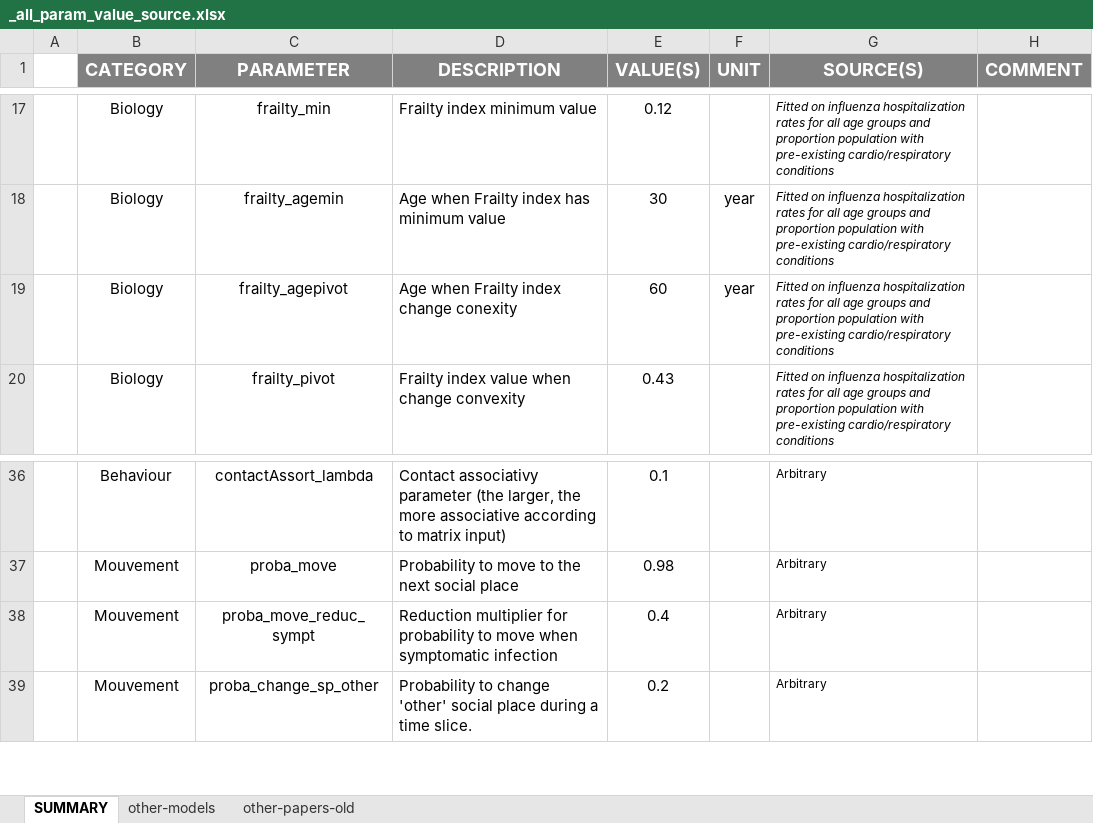
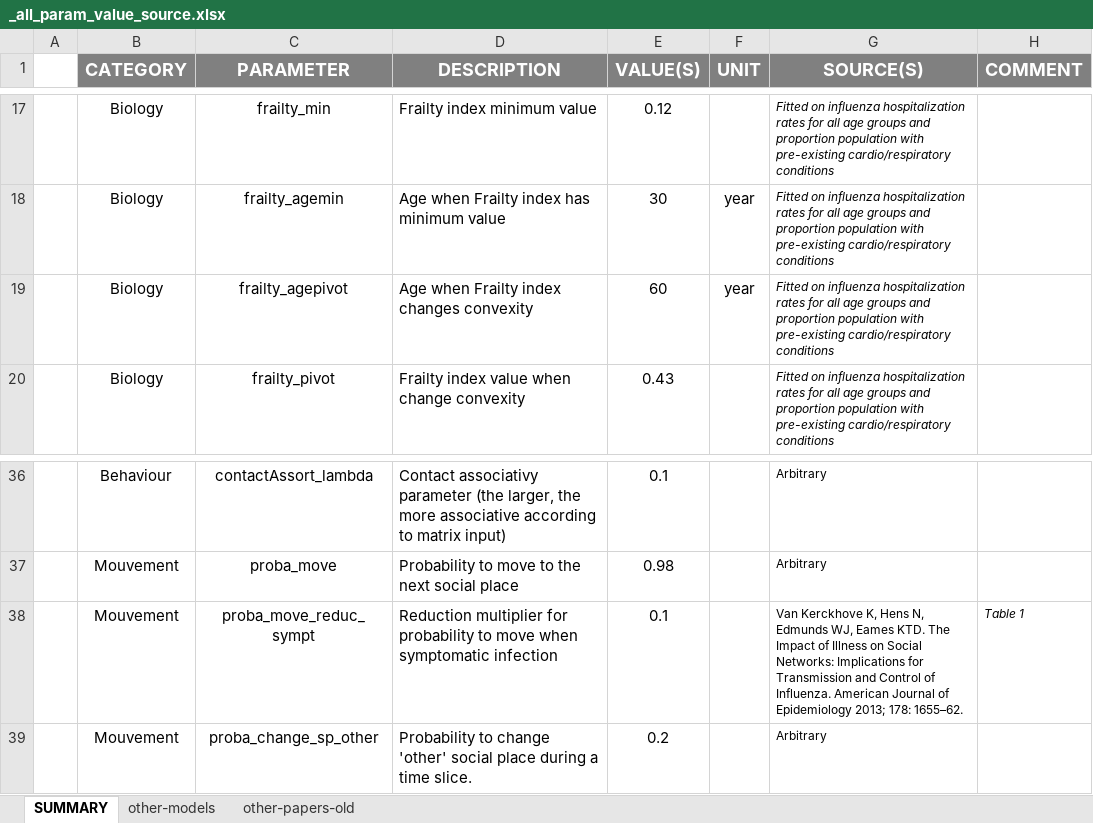
Before and after one commit to davidchampredon/naf, an Excel workbook: param-model/_all_param_value_source.xlsx, sheet SUMMARY, drawn as a sheet; only a part is shown, gaps mark what is left out; values as stored, in another font and other column widths than the file's, no borders; conditional formats not drawn; the diff names each change by its address in the sheet, - before the commit and + after, or states it on an @@ line.

Commit message:
symptomatic stay home
Before that change, symptomatic may remain in the social place they got
infected from.

```diff
--- a/param-model/_all_param_value_source.xlsx (sheet SUMMARY)
+++ b/param-model/_all_param_value_source.xlsx (sheet SUMMARY)
-D19 (DESCRIPTION): Age when Frailty index change conexity
+D19 (DESCRIPTION): Age when Frailty index changes convexity
-E38 (VALUE(S)): 0.4
+E38 (VALUE(S)): 0.1
-G38 (SOURCE(S)): Arbitrary
+G38 (SOURCE(S)): Van Kerckhove K, Hens N, Edmunds WJ, Eames KTD. The Impact of Illness on Social Networks: Implications for Transmission and Control of Influenza. American Journal of Epidemiology 2013; 178: 1655–62.
-H38 (COMMENT): (empty)
+H38 (COMMENT): Table 1
```
Also changed, not shown: 1 other file.
